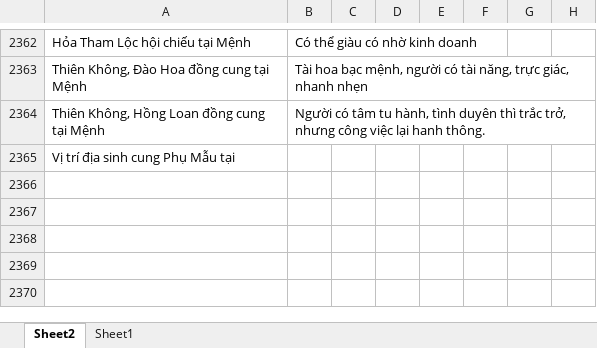
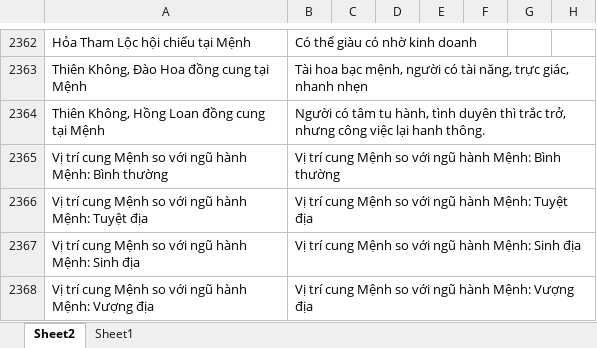
Before and after one commit to Donniehieu/TuVi, an Excel workbook: LuanMenh.xlsx, sheet Sheet2, drawn as a sheet; only a part is shown, gaps mark what is left out; values as stored, in another font and other column widths than the file's, no borders; conditional formats not drawn; removed rows and columns are numbered as before the commit, all else as after; the diff covers the shown part only; the diff names each change by its address in the sheet, - before the commit and + after, or states it on an @@ line.

```diff
--- a/LuanMenh.xlsx (sheet Sheet2)
+++ b/LuanMenh.xlsx (sheet Sheet2)
-row 2365: Vị trí địa sinh cung Phụ Mẫu tại
+row 2365: Vị trí cung Mệnh so với ngũ hành Mệnh: Bình thường | Vị trí cung Mệnh so với ngũ hành Mệnh: Bình thường
+row 2366: Vị trí cung Mệnh so với ngũ hành Mệnh: Tuyệt địa | Vị trí cung Mệnh so với ngũ hành Mệnh: Tuyệt địa
+row 2367: Vị trí cung Mệnh so với ngũ hành Mệnh: Sinh địa | Vị trí cung Mệnh so với ngũ hành Mệnh: Sinh địa
+row 2368: Vị trí cung Mệnh so với ngũ hành Mệnh: Vượng địa | Vị trí cung Mệnh so với ngũ hành Mệnh: Vượng địa
```
Also changed, not shown: 13 added rows elsewhere in this sheet, LuanDienTrach.xlsx, LuanPhuMau.xlsx, 21 other files.
